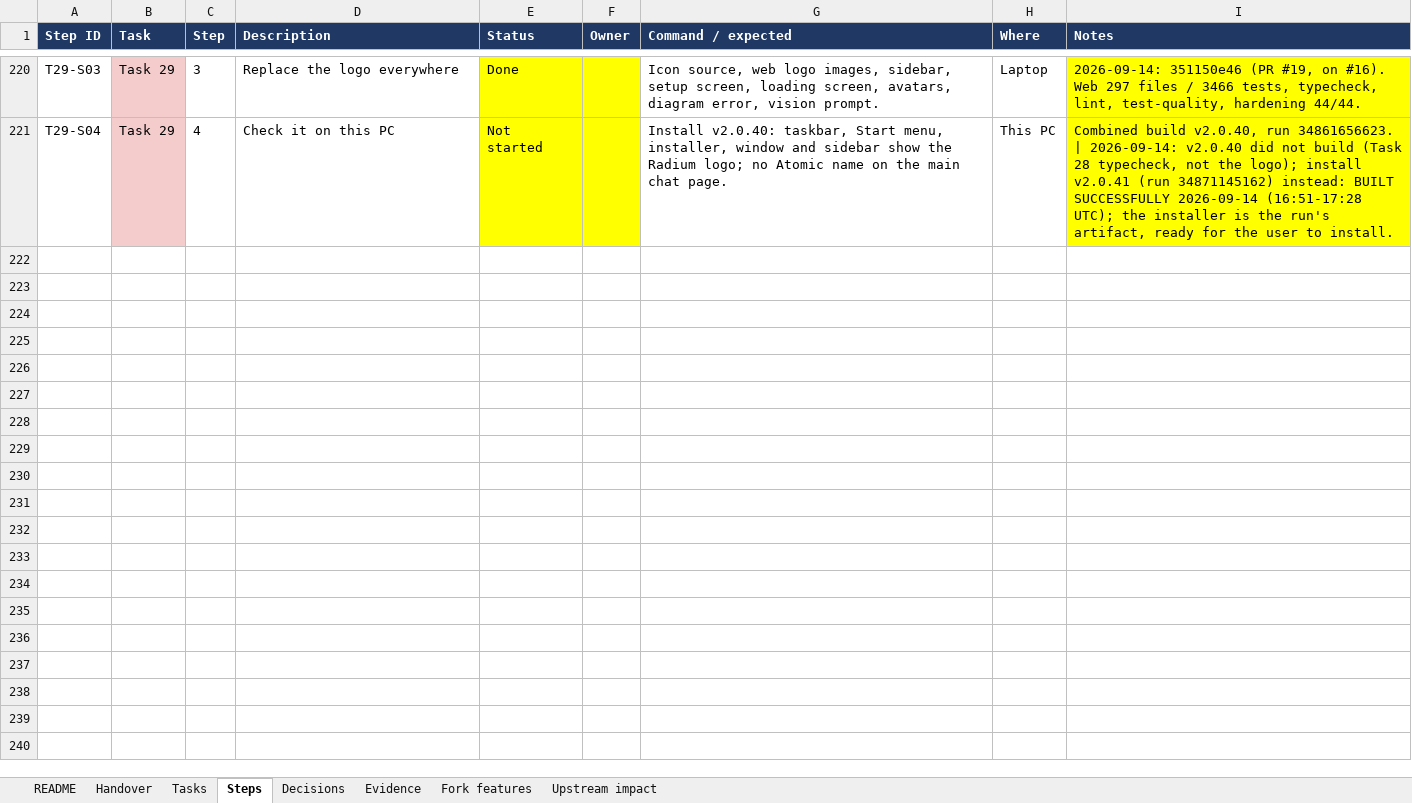
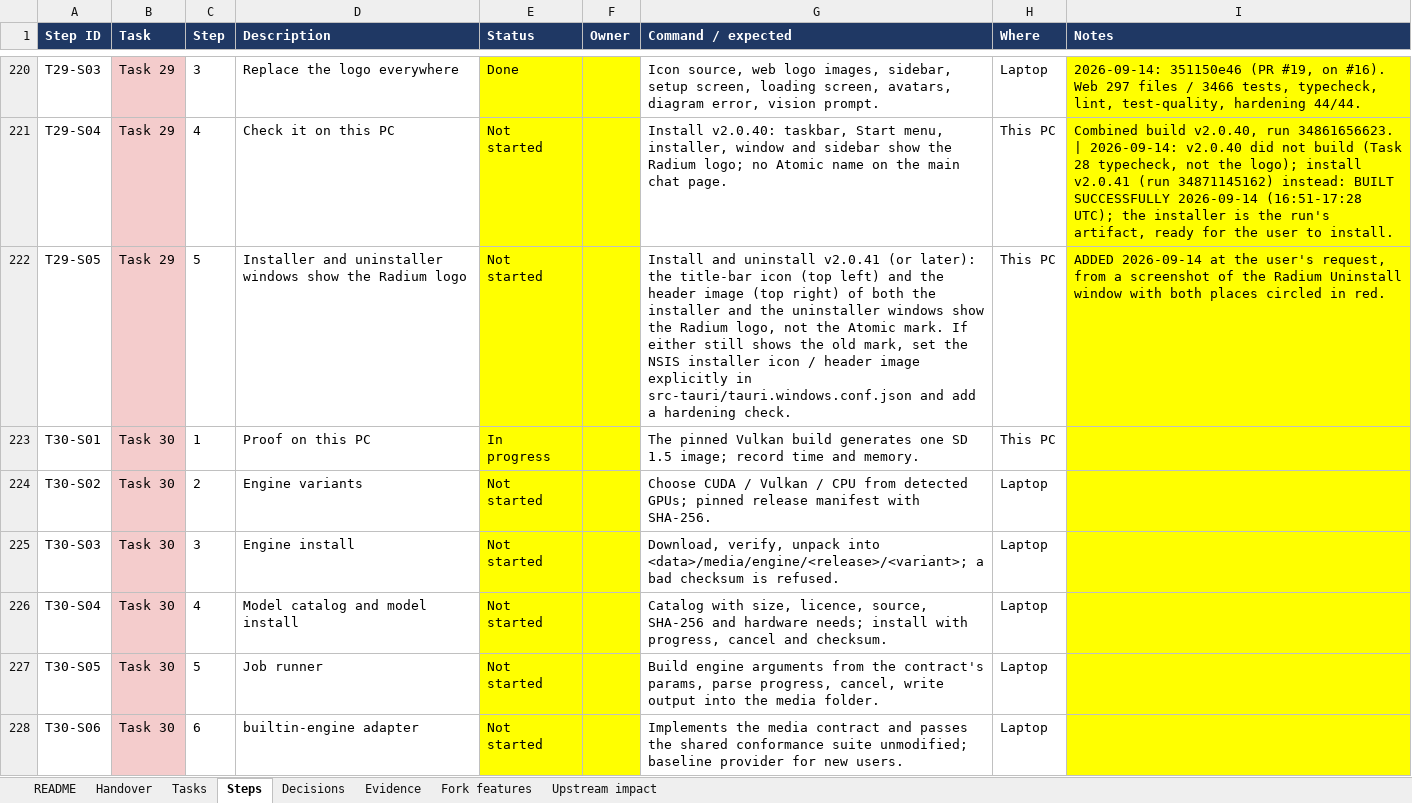
Before and after one commit to AtomicBot-ai/Atomic-Chat, an Excel workbook: docs/superpowers/plans/2026-09-08-model-agnostic-atomic-media-platform-tracker.xlsx, sheet Steps, drawn as a sheet; only a part is shown, gaps mark what is left out; values as stored, in another font and other column widths than the file's, no borders; the diff covers the shown part only; the diff names each change by its address in the sheet, - before the commit and + after, or states it on an @@ line.

```diff
--- a/docs/superpowers/plans/2026-09-08-model-agnostic-atomic-media-platform-tracker.xlsx (sheet Steps)
+++ b/docs/superpowers/plans/2026-09-08-model-agnostic-atomic-media-platform-tracker.xlsx (sheet Steps)
+row 222: T29-S05 | Task 29 | 5 | Installer and uninstaller windows show the Radium logo | Not started |  | Install and uninstall v2.0.41 (or later): the title-bar icon (top left) and the header image (top right) of both the installer and the uninstaller windows show the Radium logo, not the Atomic mark. If either still shows the old mark, set the NSIS installer icon / header image explicitly in src-tauri/tauri.windows.conf.json and add a hardening check. | This PC | ADDED 2026-09-14 at the user's request, from a screenshot of the Radium Uninstall window with both places circled in red.
+row 223: T30-S01 | Task 30 | 1 | Proof on this PC | In progress |  | The pinned Vulkan build generates one SD 1.5 image; record time and memory. | This PC
+row 224: T30-S02 | Task 30 | 2 | Engine variants | Not started |  | Choose CUDA / Vulkan / CPU from detected GPUs; pinned release manifest with SHA-256. | Laptop
+row 225: T30-S03 | Task 30 | 3 | Engine install | Not started |  | Download, verify, unpack into <data>/media/engine/<release>/<variant>; a bad checksum is refused. | Laptop
+row 226: T30-S04 | Task 30 | 4 | Model catalog and model install | Not started |  | Catalog with size, licence, source, SHA-256 and hardware needs; install with progress, cancel and checksum. | Laptop
+row 227: T30-S05 | Task 30 | 5 | Job runner | Not started |  | Build engine arguments from the contract's params, parse progress, cancel, write output into the media folder. | Laptop
+row 228: T30-S06 | Task 30 | 6 | builtin-engine adapter | Not started |  | Implements the media contract and passes the shared conformance suite unmodified; baseline provider for new users. | Laptop
```
Also changed, not shown: 6 added rows elsewhere in this sheet, sheet Decisions, sheet Tasks, sheet Handover.
